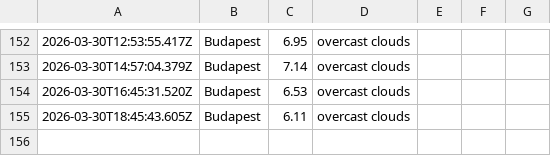
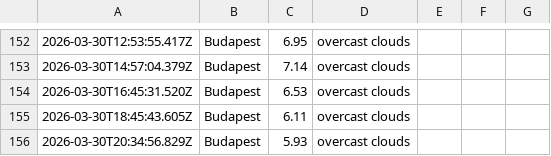
Before and after one commit to Jake-Davis01/La-Fosse-Weather-App, a CSV file: data/weather_log.csv, drawn as a sheet; only a part is shown, gaps mark what is left out; the diff names each change by its address in the sheet, - before the commit and + after, or states it on an @@ line.

```diff
--- a/data/weather_log.csv
+++ b/data/weather_log.csv
+row 156: 2026-03-30T20:34:56.829Z | Budapest | 5.93 | overcast clouds
```
Also changed, not shown: 1 other file.
